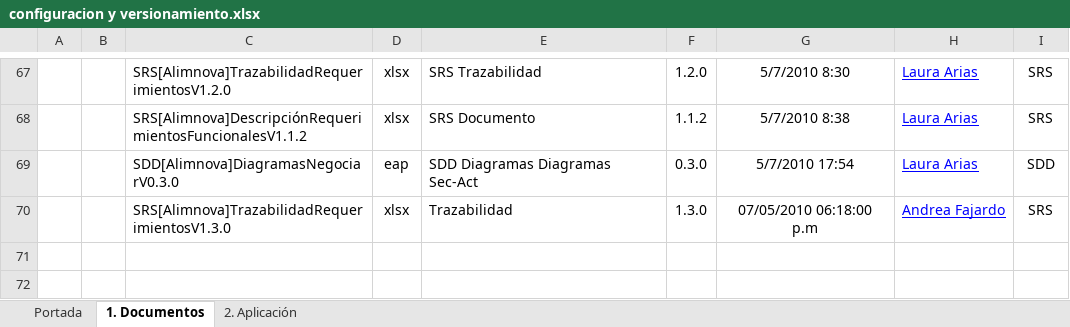
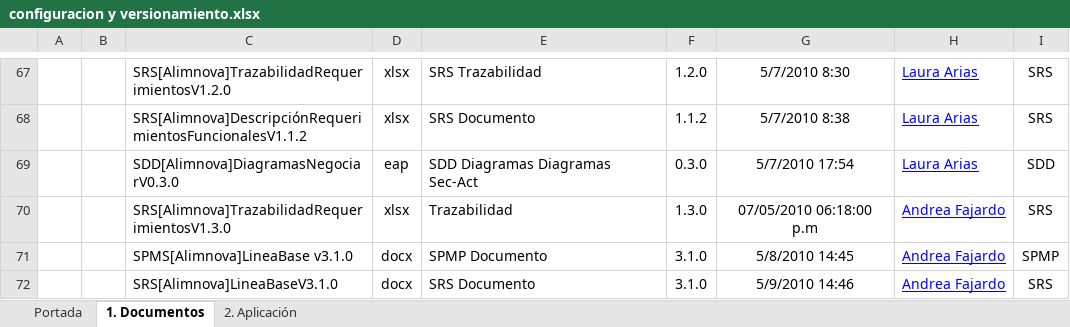
Before and after one commit to doomer4646/alimnova, an Excel workbook: Org. Interna/configuracion y versionamiento.xlsx, sheet 1. Documentos, drawn as a sheet; only a part is shown, gaps mark what is left out; values as stored, in another font and other column widths than the file's, no borders; table styles not drawn; the diff names each change by its address in the sheet, - before the commit and + after, or states it on an @@ line.

```diff
--- a/Org. Interna/configuracion y versionamiento.xlsx (sheet 1. Documentos)
+++ b/Org. Interna/configuracion y versionamiento.xlsx (sheet 1. Documentos)
+row 71:  |  | SPMS[Alimnova]LineaBase v3.1.0 | docx | SPMP Documento | 3.1.0 | 5/8/2010 14:45 | Andrea Fajardo | SPMP
+row 72:  |  | SRS[Alimnova]LineaBaseV3.1.0 | docx | SRS Documento | 3.1.0 | 5/9/2010 14:46 | Andrea Fajardo | SRS
```
Also changed, not shown: 4 other files.
